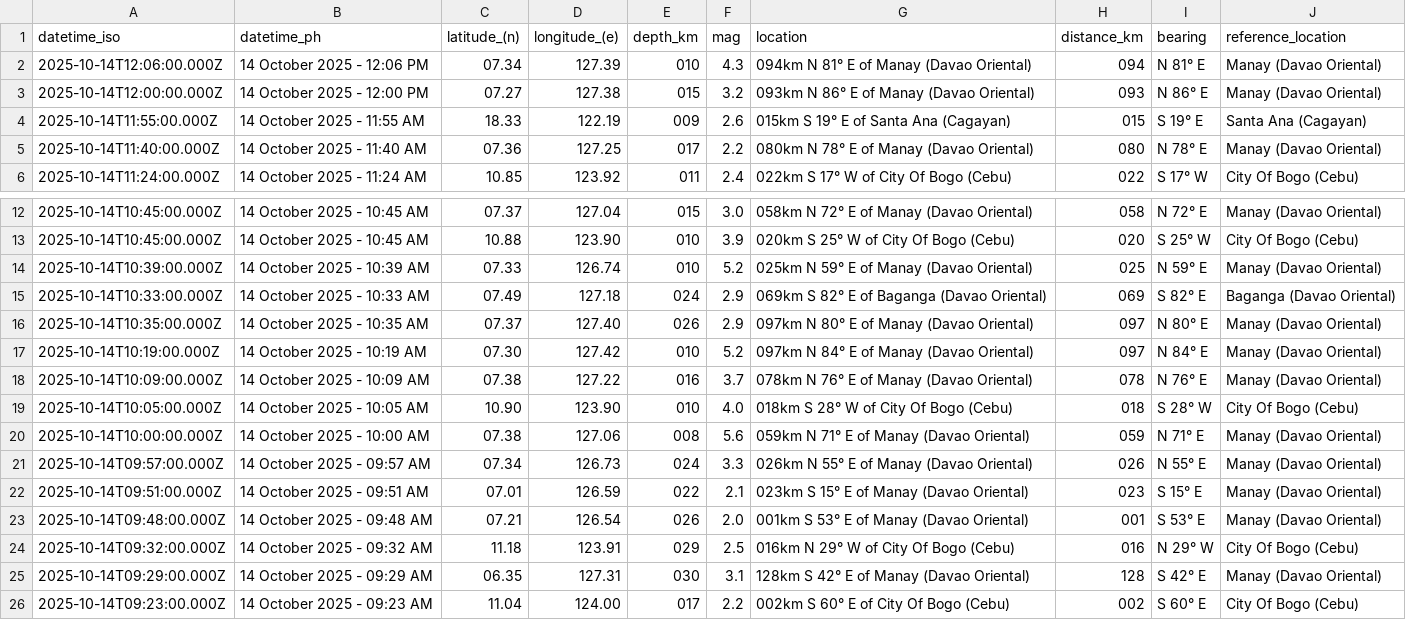
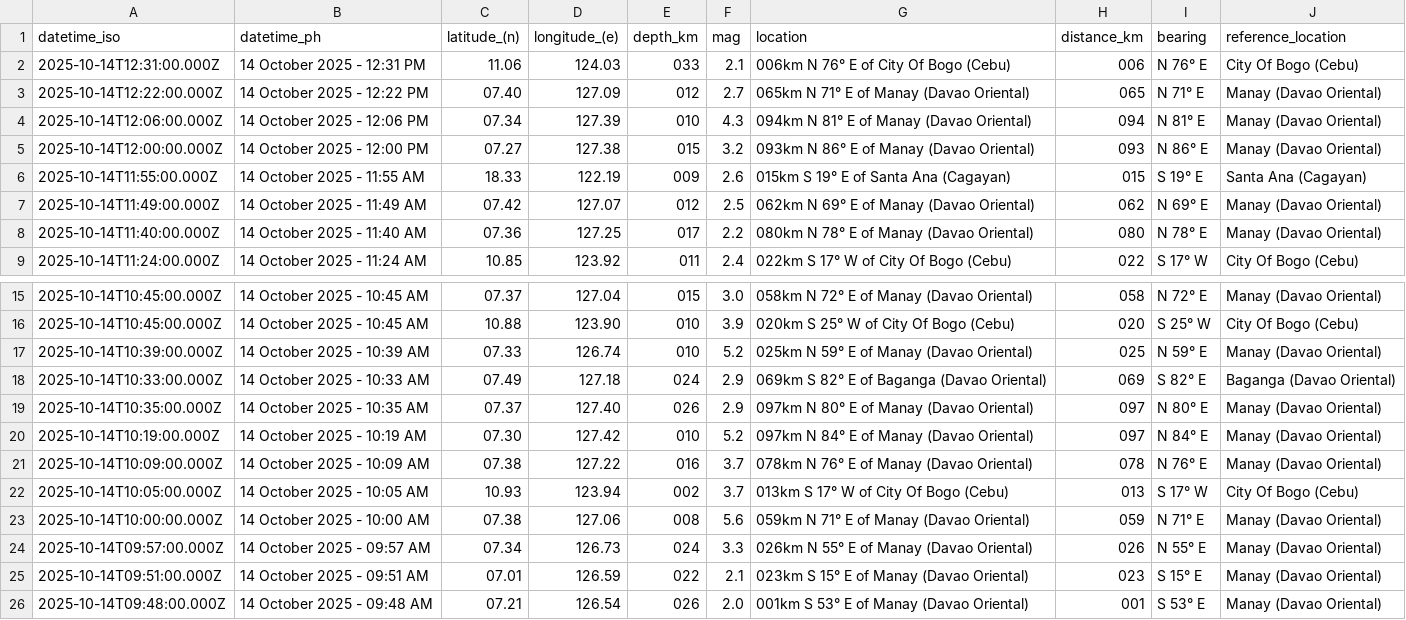
Before and after one commit to chamthesleeptalker/earthquake-tracker, a CSV file: earthquakes_today.csv, drawn as a sheet; only a part is shown, gaps mark what is left out; the shorter side is filled out with more unchanged rows.

```diff
--- a/earthquakes_today.csv
+++ b/earthquakes_today.csv
@@ -1,2 +1,4 @@
 datetime_iso,datetime_ph,latitude_(n),longitude_(e),depth_km,mag,location,distance_km,bearing,reference_location
+2025-10-14T12:31:00.000Z,14 October 2025 - 12:31 PM,11.06,124.03,033,2.1,006km N 76° E of City Of Bogo (Cebu),006,N 76° E,City Of Bogo (Cebu)
+2025-10-14T12:22:00.000Z,14 October 2025 - 12:22 PM,07.40,127.09,012,2.7,065km N 71° E of Manay (Davao Oriental),065,N 71° E,Manay (Davao Oriental)
 2025-10-14T12:06:00.000Z,14 October 2025 - 12:06 PM,07.34,127.39,010,4.3,094km N 81° E of Manay (Davao Oriental),094,N 81° E,Manay (Davao Oriental)
@@ -4,2 +6,3 @@ datetime_iso,datetime_ph,latitude_(n),longitude_(e),depth_km,mag,location,distan
 2025-10-14T11:55:00.000Z,14 October 2025 - 11:55 AM,18.33,122.19,009,2.6,015km S 19° E of Santa Ana (Cagayan),015,S 19° E,Santa Ana (Cagayan)
+2025-10-14T11:49:00.000Z,14 October 2025 - 11:49 AM,07.42,127.07,012,2.5,062km N 69° E of Manay (Davao Oriental),062,N 69° E,Manay (Davao Oriental)
 2025-10-14T11:40:00.000Z,14 October 2025 - 11:40 AM,07.36,127.25,017,2.2,080km N 78° E of Manay (Davao Oriental),080,N 78° E,Manay (Davao Oriental)
@@ -18,3 +21,3 @@ datetime_iso,datetime_ph,latitude_(n),longitude_(e),depth_km,mag,location,distan
 2025-10-14T10:09:00.000Z,14 October 2025 - 10:09 AM,07.38,127.22,016,3.7,078km N 76° E of Manay (Davao Oriental),078,N 76° E,Manay (Davao Oriental)
-2025-10-14T10:05:00.000Z,14 October 2025 - 10:05 AM,10.90,123.90,010,4.0,018km S 28° W of City Of Bogo (Cebu),018,S 28° W,City Of Bogo (Cebu)
+2025-10-14T10:05:00.000Z,14 October 2025 - 10:05 AM,10.93,123.94,002,3.7,013km S 17° W of City Of Bogo (Cebu),013,S 17° W,City Of Bogo (Cebu)
 2025-10-14T10:00:00.000Z,14 October 2025 - 10:00 AM,07.38,127.06,008,5.6,059km N 71° E of Manay (Davao Oriental),059,N 71° E,Manay (Davao Oriental)
```
Also changed, not shown: earthquake_summary_stats.csv, earthquakes.csv, 5 other files.
